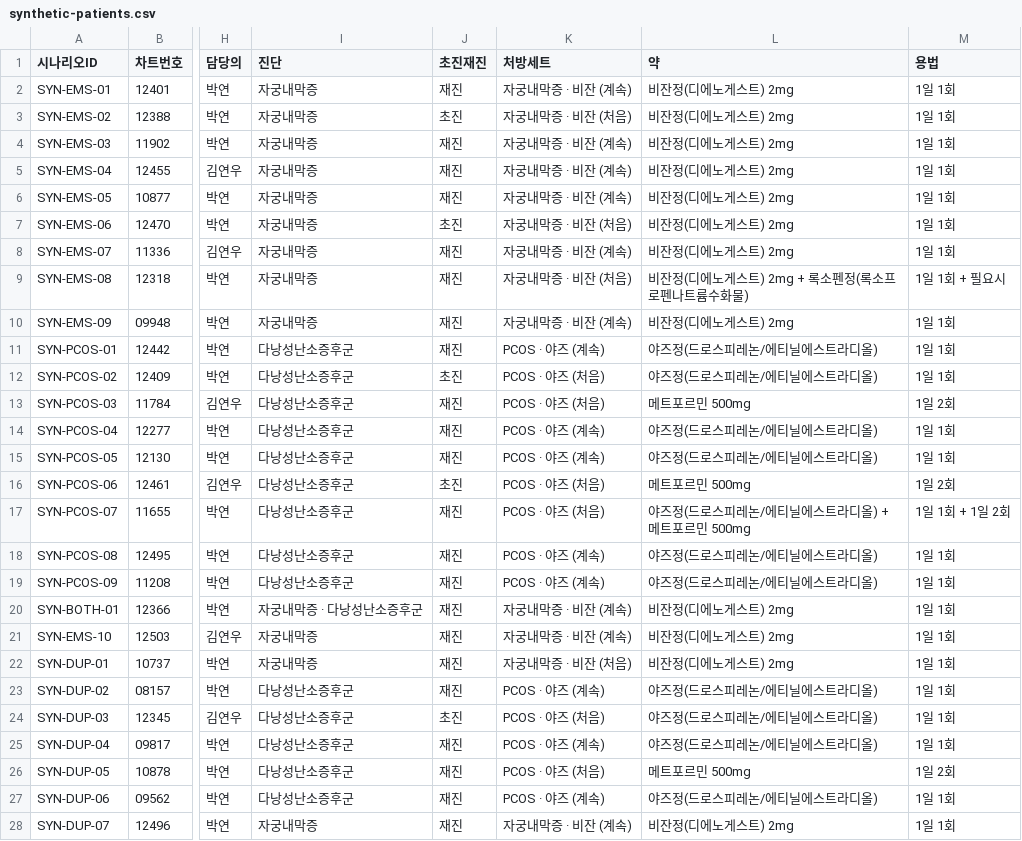
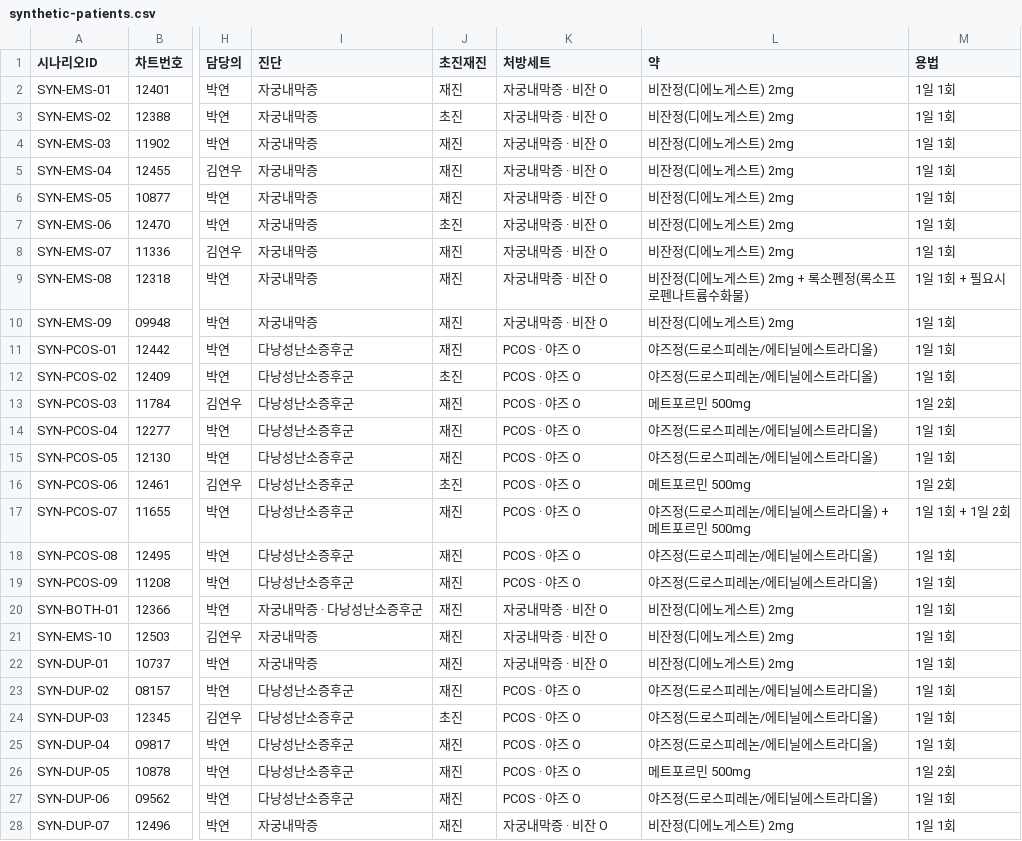
Before and after one commit to AI-HealthCare-05/AH_05_06, a CSV file: docs/data/synthetic-patients.csv, drawn as a sheet; only a part is shown, gaps mark what is left out; the diff covers the shown part only; the diff names each change by its address in the sheet, - before the commit and + after, or states it on an @@ line.

```diff
--- a/docs/data/synthetic-patients.csv
+++ b/docs/data/synthetic-patients.csv
-K2 (처방세트): 자궁내막증 · 비잔 (계속)
+K2 (처방세트): 자궁내막증 · 비잔 O
-K3 (처방세트): 자궁내막증 · 비잔 (처음)
+K3 (처방세트): 자궁내막증 · 비잔 O
-K4:K6 (처방세트): 자궁내막증 · 비잔 (계속)
+K4:K6 (처방세트): 자궁내막증 · 비잔 O
-K7 (처방세트): 자궁내막증 · 비잔 (처음)
+K7 (처방세트): 자궁내막증 · 비잔 O
-K8 (처방세트): 자궁내막증 · 비잔 (계속)
+K8 (처방세트): 자궁내막증 · 비잔 O
-K9 (처방세트): 자궁내막증 · 비잔 (처음)
+K9 (처방세트): 자궁내막증 · 비잔 O
-K10 (처방세트): 자궁내막증 · 비잔 (계속)
+K10 (처방세트): 자궁내막증 · 비잔 O
-K11 (처방세트): PCOS · 야즈 (계속)
+K11 (처방세트): PCOS · 야즈 O
-K12:K13 (처방세트): PCOS · 야즈 (처음)
+K12:K13 (처방세트): PCOS · 야즈 O
-K14:K15 (처방세트): PCOS · 야즈 (계속)
+K14:K15 (처방세트): PCOS · 야즈 O
-K16:K17 (처방세트): PCOS · 야즈 (처음)
+K16:K17 (처방세트): PCOS · 야즈 O
-K18:K19 (처방세트): PCOS · 야즈 (계속)
+K18:K19 (처방세트): PCOS · 야즈 O
-K20:K21 (처방세트): 자궁내막증 · 비잔 (계속)
+K20:K21 (처방세트): 자궁내막증 · 비잔 O
-K22 (처방세트): 자궁내막증 · 비잔 (처음)
+K22 (처방세트): 자궁내막증 · 비잔 O
-K23 (처방세트): PCOS · 야즈 (계속)
+K23 (처방세트): PCOS · 야즈 O
-K24 (처방세트): PCOS · 야즈 (처음)
+K24 (처방세트): PCOS · 야즈 O
-K25 (처방세트): PCOS · 야즈 (계속)
+K25 (처방세트): PCOS · 야즈 O
-K26 (처방세트): PCOS · 야즈 (처음)
+K26 (처방세트): PCOS · 야즈 O
-K27 (처방세트): PCOS · 야즈 (계속)
+K27 (처방세트): PCOS · 야즈 O
-K28 (처방세트): 자궁내막증 · 비잔 (계속)
+K28 (처방세트): 자궁내막증 · 비잔 O
```
Also changed, not shown: 72 edited cells elsewhere in this file, 1 other file.
